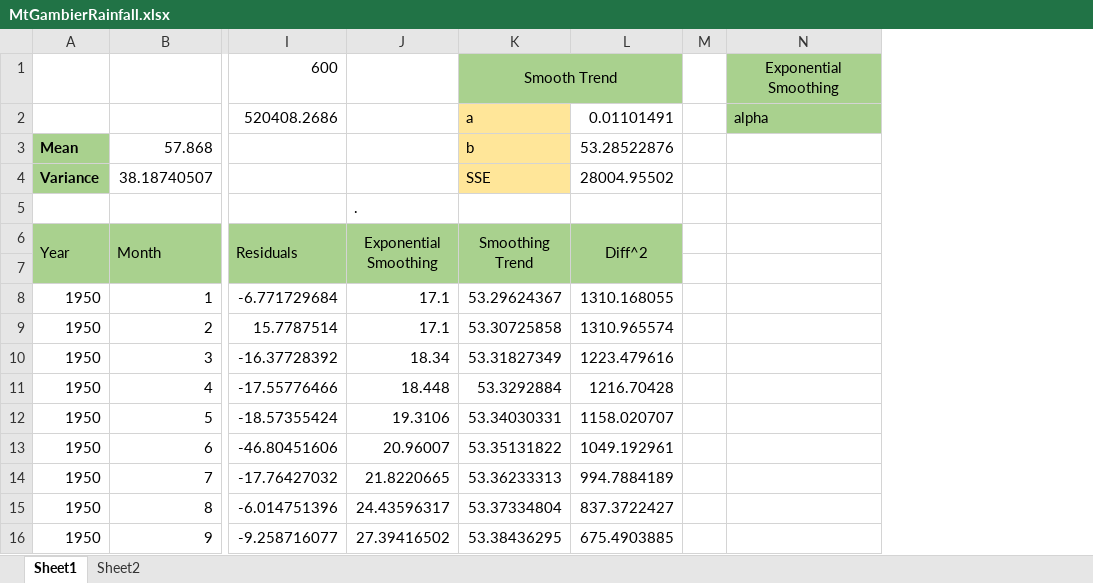
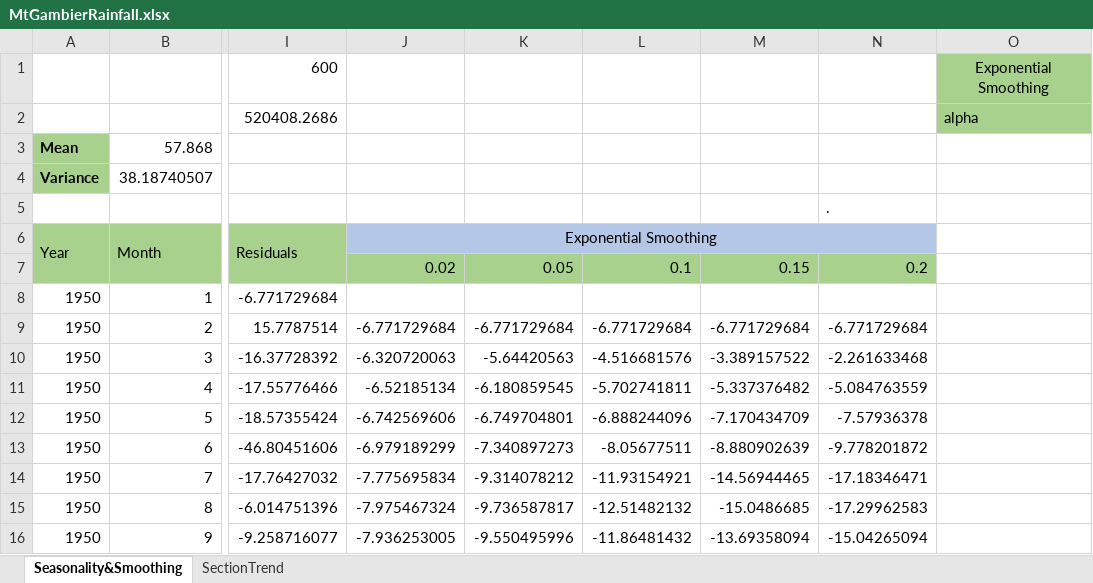
Before and after one commit to jet-w/jet-w.blog, an Excel workbook: src/.vuepress/public/data/unisa/AdvancedAnalytic1/assignment2/MtGambierRainfall.xlsx, sheet Seasonality&Smoothing, drawn as a sheet; only a part is shown, gaps mark what is left out; values as stored, in another font and other column widths than the file's, no borders; charts and pictures not drawn; removed rows and columns are numbered as before the commit, all else as after; the diff names each change by its address in the sheet, - before the commit and + after, or states it on an @@ line.

```diff
--- a/src/.vuepress/public/data/unisa/AdvancedAnalytic1/assignment2/MtGambierRainfall.xlsx (sheet Seasonality&Smoothing)
+++ b/src/.vuepress/public/data/unisa/AdvancedAnalytic1/assignment2/MtGambierRainfall.xlsx (sheet Seasonality&Smoothing)
-sheet tab: Sheet1
+sheet tab: Seasonality&Smoothing
-sheet tab: Sheet2
+sheet tab: SectionTrend
-column J (Exponential Smoothing), row 5: .; rows 8-16: 17.1 | 17.1 | 18.34 | 18.448 | 19.3106 | 20.96007 | 21.8220665 | 24.43596317 | 27.39416502
-column K (Smoothing Trend), rows 1-4: Smooth Trend | a | b | SSE; rows 8-16: 53.29624367 | 53.30725858 | 53.31827349 | 53.3292884 | 53.34030331 | 53.35131822 | 53.36233313 | 53.37334804 | 53.38436295
-column L (Diff^2), rows 2-4: 0.01101491 | 53.28522876 | 28004.95502; rows 8-16: 1310.168055 | 1310.965574 | 1223.479616 | 1216.70428 | 1158.020707 | 1049.192961 | 994.7884189 | 837.3722427 | 675.4903885
-column M, empty
+column J (Exponential Smoothing), rows 7-16: 0.02 |  | -6.771729684 | -6.320720063 | -6.52185134 | -6.742569606 | -6.979189299 | -7.775695834 | -7.975467324 | -7.936253005
+column K, rows 7-16: 0.05 |  | -6.771729684 | -5.64420563 | -6.180859545 | -6.749704801 | -7.340897273 | -9.314078212 | -9.736587817 | -9.550495996
+column L, rows 7-16: 0.1 |  | -6.771729684 | -4.516681576 | -5.702741811 | -6.888244096 | -8.05677511 | -11.93154921 | -12.51482132 | -11.86481432
+column M, rows 7-16: 0.15 |  | -6.771729684 | -3.389157522 | -5.337376482 | -7.170434709 | -8.880902639 | -14.56944465 | -15.0486685 | -13.69358094
+column N, rows 5-16: . |  | 0.2 |  | -6.771729684 | -2.261633468 | -5.084763559 | -7.57936378 | -9.778201872 | -17.18346471 | -17.29962583 | -15.04265094
```
Also changed, not shown: sheet SectionTrend, formulas that keep their value, charts or pictures, src/.vuepress/public/data/unisa/AdvancedAnalytic1/assignment2/MelbourneAirportRain.xlsx, 40 other files.
